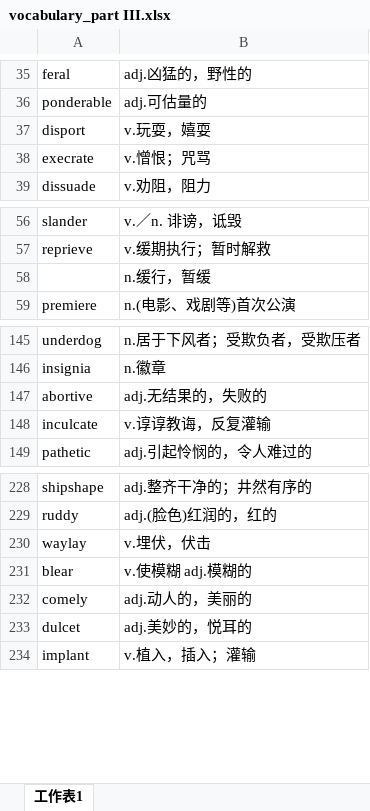
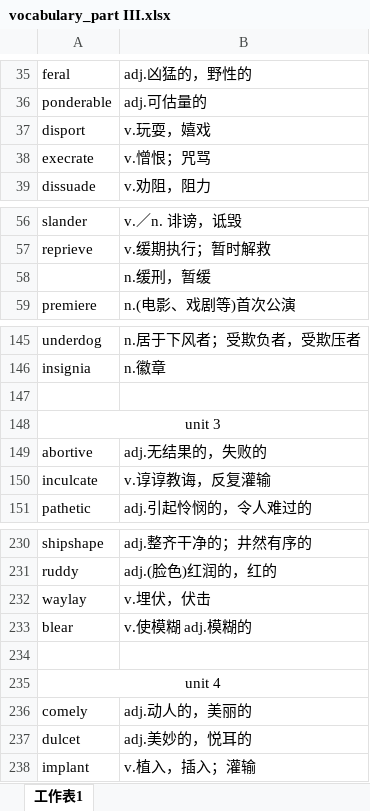
Before and after one commit to xiangkang/gre_vocabulary, an Excel workbook: vocabulary_part III.xlsx, sheet 工作表1, drawn as a sheet; only a part is shown, gaps mark what is left out; values as stored, in another font and other column widths than the file's, no borders; the diff covers the shown part only; the diff names each change by its address in the sheet, - before the commit and + after, or states it on an @@ line.

```diff
--- a/vocabulary_part III.xlsx (sheet 工作表1)
+++ b/vocabulary_part III.xlsx (sheet 工作表1)
-B37: v.玩耍，嬉耍
+B37: v.玩耍，嬉戏
-B58: n.缓行，暂缓
+B58: n.缓刑，暂缓
+row 147: (empty)
+row 148: unit 3
+row 234: (empty)
+row 235: unit 4
```
Also changed, not shown: 92 added rows elsewhere in this sheet.
